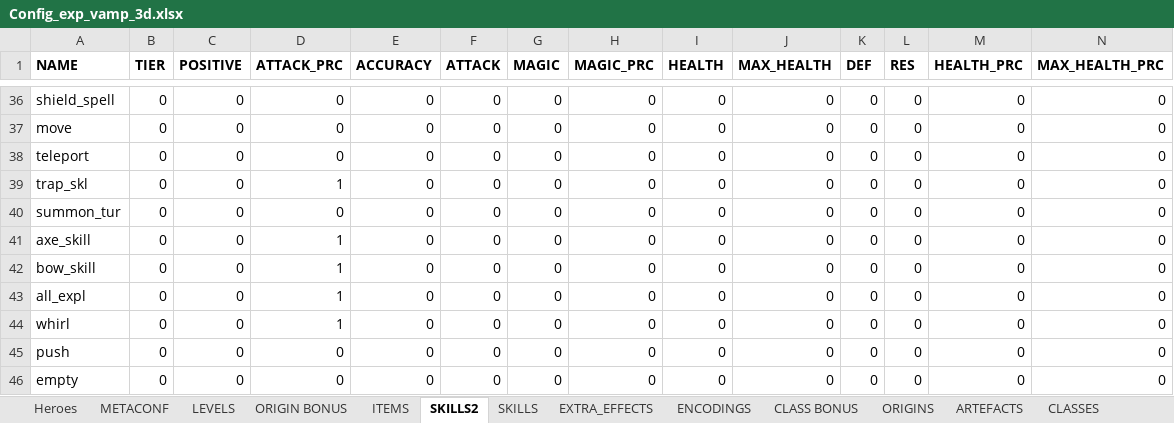
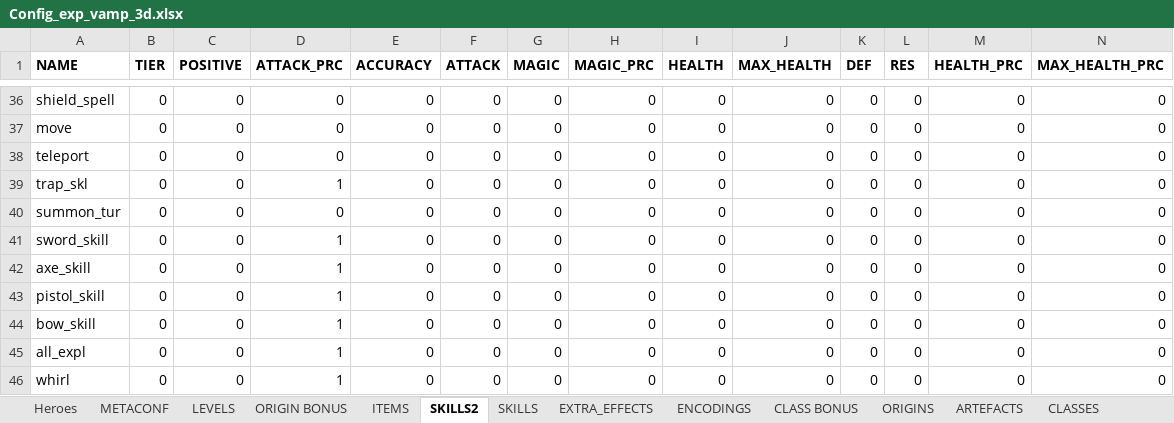
Before and after one commit to uberbax/AllForOne, an Excel workbook: Assets/StreamingAssets/Config_exp_vamp_3d.xlsx, sheet SKILLS2, drawn as a sheet; only a part is shown, gaps mark what is left out; the shorter side is filled out with more unchanged rows; values as stored, in another font and other column widths than the file's, no borders; rows hold the shown columns only; the diff names each change by its address in the sheet, - before the commit and + after, or states it on an @@ line.

```diff
--- a/Assets/StreamingAssets/Config_exp_vamp_3d.xlsx (sheet SKILLS2)
+++ b/Assets/StreamingAssets/Config_exp_vamp_3d.xlsx (sheet SKILLS2)
+row 41: sword_skill | 0 | 0 | 1 | 0 | 0 | 0 | 0 | 0 | 0 | 0 | 0 | 0 | 0
+row 43: pistol_skill | 0 | 0 | 1 | 0 | 0 | 0 | 0 | 0 | 0 | 0 | 0 | 0 | 0
```
Also changed, not shown: sheet ITEMS, sheet PLAYER, 16 other files.
